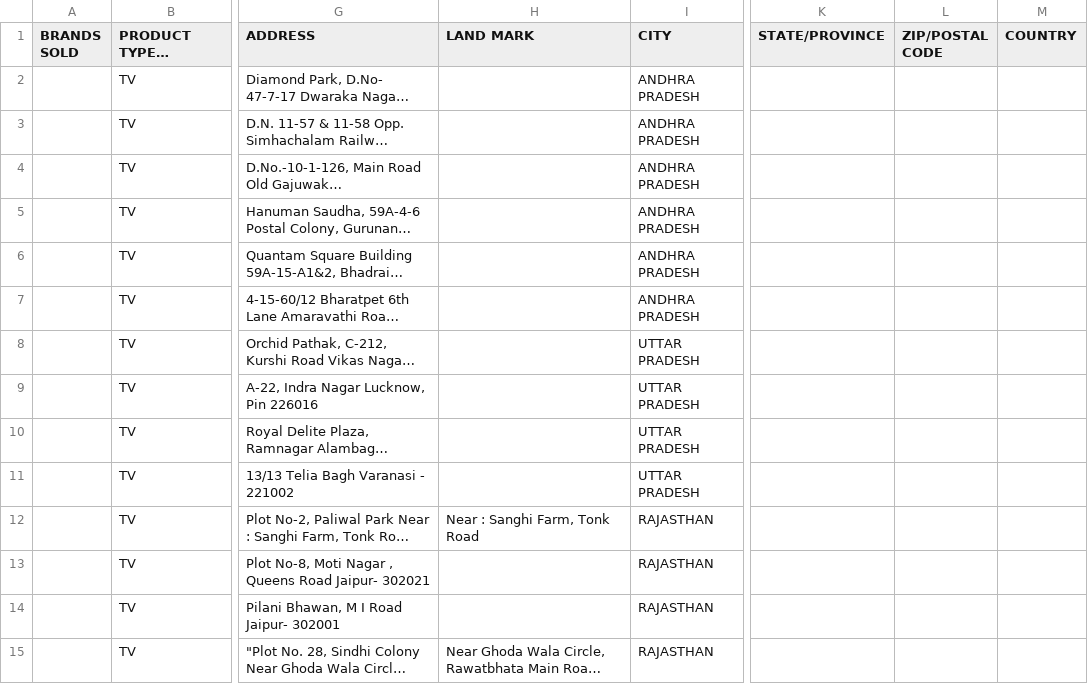
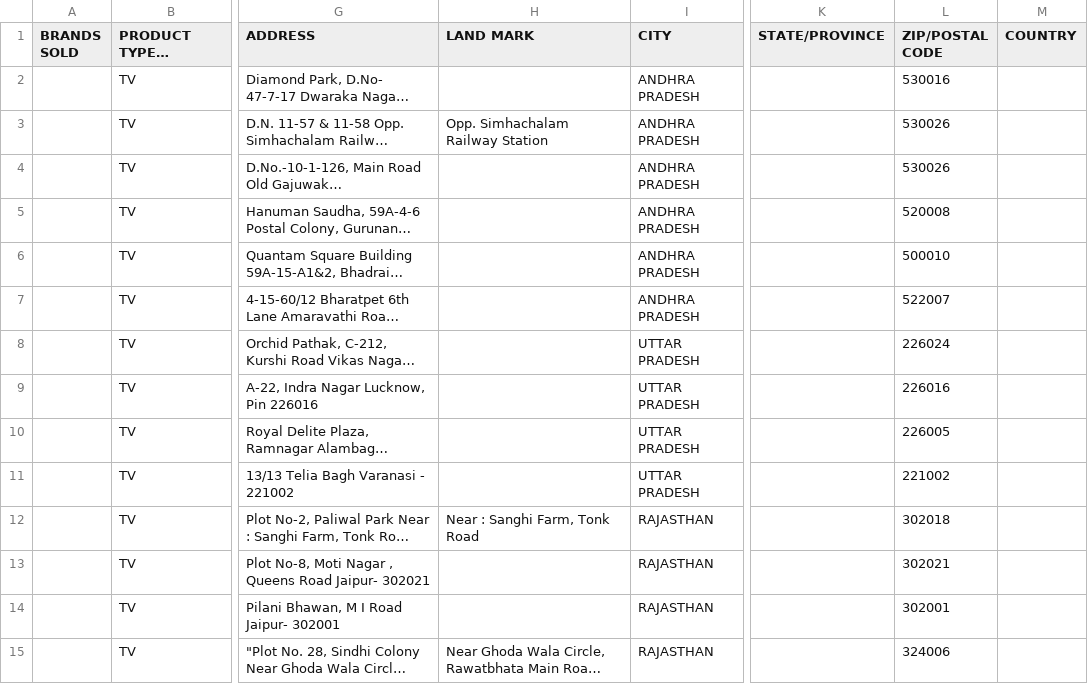
Before and after one commit to julius1932/locations, a CSV file: location/GREAT EASTERN/GREAT EASTERN-csv.csv, drawn as a sheet; only a part is shown, gaps mark what is left out; long unchanged cells end in …; the diff covers the shown part only; the diff names each change by its address in the sheet, - before the commit and + after, or states it on an @@ line.

```diff
--- a/location/GREAT EASTERN/GREAT EASTERN-csv.csv
+++ b/location/GREAT EASTERN/GREAT EASTERN-csv.csv
-L2 (ZIP/POSTAL CODE): (empty)
+L2 (ZIP/POSTAL CODE): 530016
-H3 (LAND MARK): (empty)
+H3 (LAND MARK): Opp. Simhachalam Railway Station
-L3:L4 (ZIP/POSTAL CODE): (empty)
+L3:L4 (ZIP/POSTAL CODE): 530026
-L5 (ZIP/POSTAL CODE): (empty)
+L5 (ZIP/POSTAL CODE): 520008
-L6 (ZIP/POSTAL CODE): (empty)
+L6 (ZIP/POSTAL CODE): 500010
-L7 (ZIP/POSTAL CODE): (empty)
+L7 (ZIP/POSTAL CODE): 522007
-L8 (ZIP/POSTAL CODE): (empty)
+L8 (ZIP/POSTAL CODE): 226024
-L9 (ZIP/POSTAL CODE): (empty)
+L9 (ZIP/POSTAL CODE): 226016
-L10 (ZIP/POSTAL CODE): (empty)
+L10 (ZIP/POSTAL CODE): 226005
-L11 (ZIP/POSTAL CODE): (empty)
+L11 (ZIP/POSTAL CODE): 221002
-L12 (ZIP/POSTAL CODE): (empty)
+L12 (ZIP/POSTAL CODE): 302018
-L13 (ZIP/POSTAL CODE): (empty)
+L13 (ZIP/POSTAL CODE): 302021
-L14 (ZIP/POSTAL CODE): (empty)
+L14 (ZIP/POSTAL CODE): 302001
-L15 (ZIP/POSTAL CODE): (empty)
+L15 (ZIP/POSTAL CODE): 324006
```
Also changed, not shown: 44 edited cells elsewhere in this file, location/MICROMAX/MICROMAX-csv.csv, location/vijaysales/vijaysales-csv.csv, 38 other files.
